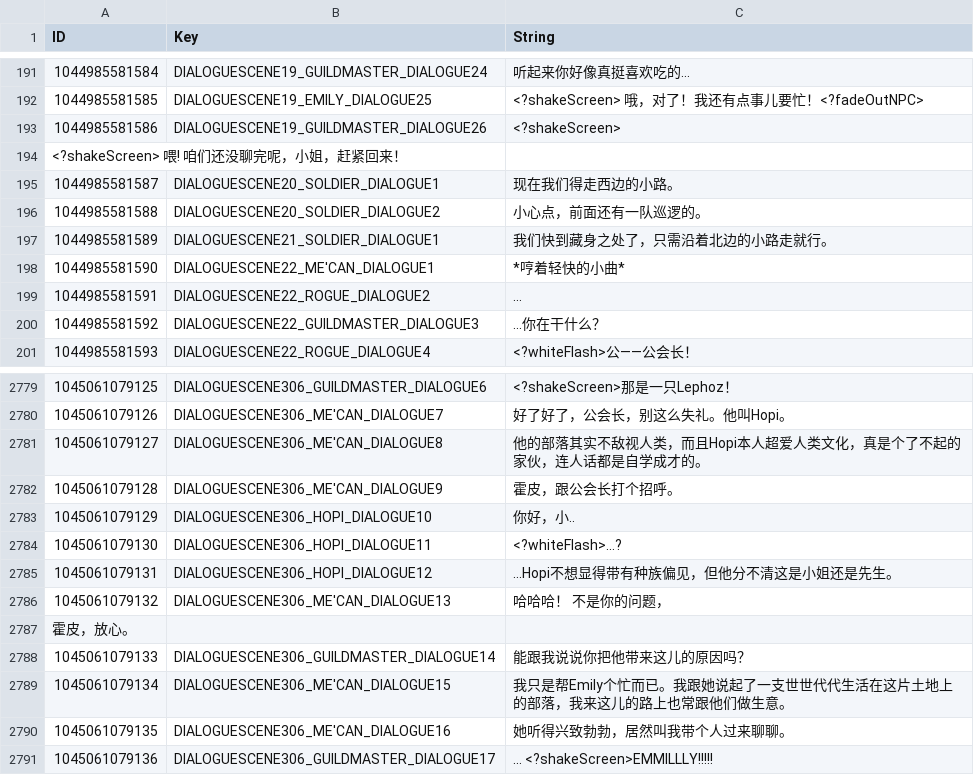
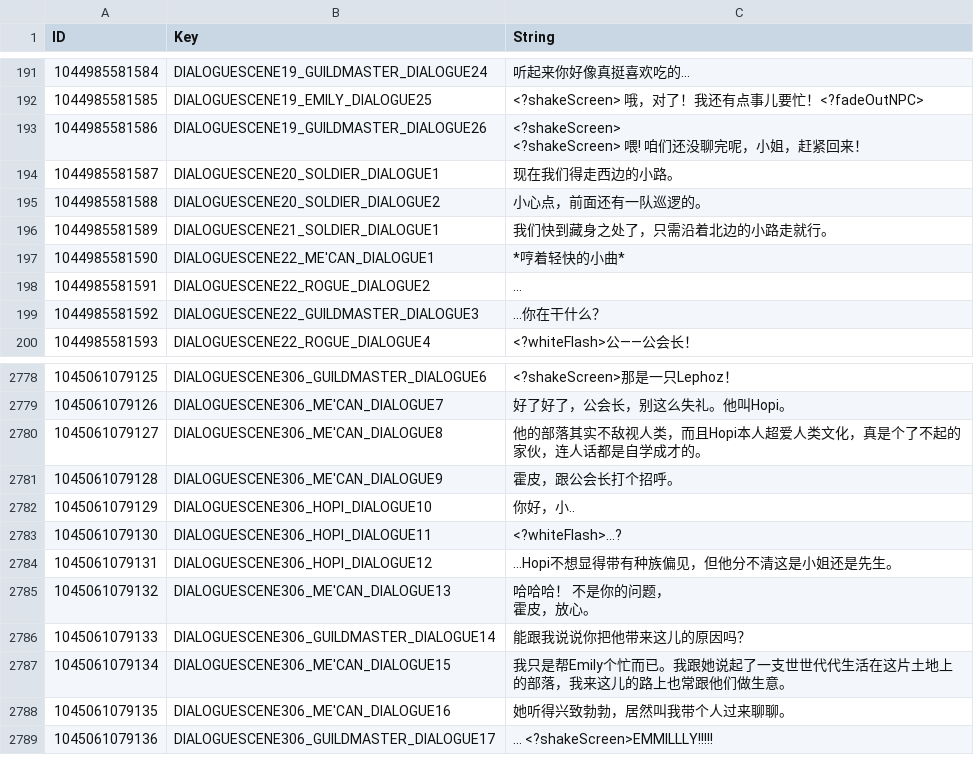
Before and after one commit to evantakami/Our-Adventurer-Guild-Chinese-Localization, a CSV file: CustomTranslation/Dialogues.csv, drawn as a sheet; only a part is shown, gaps mark what is left out.

Commit message:
Update Dialogues.csv

```diff
--- a/CustomTranslation/Dialogues.csv
+++ b/CustomTranslation/Dialogues.csv
@@ -207,4 +207,4 @@
 1044985581585,DIALOGUESCENE19_EMILY_DIALOGUE25,<?shakeScreen> 哦，对了！我还有点事儿要忙！<?fadeOutNPC>
-1044985581586,DIALOGUESCENE19_GUILDMASTER_DIALOGUE26,<?shakeScreen>
-<?shakeScreen> 喂!  咱们还没聊完呢，小姐，赶紧回来！
+1044985581586,DIALOGUESCENE19_GUILDMASTER_DIALOGUE26,"<?shakeScreen>
+<?shakeScreen> 喂!  咱们还没聊完呢，小姐，赶紧回来！"
 1044985581587,DIALOGUESCENE20_SOLDIER_DIALOGUE1,现在我们得走西边的小路。
@@ -2947,4 +2947,4 @@
 1045061079131,DIALOGUESCENE306_HOPI_DIALOGUE12,…Hopi不想显得带有种族偏见，但他分不清这是小姐还是先生。
-1045061079132,DIALOGUESCENE306_ME'CAN_DIALOGUE13,哈哈哈！ 不是你的问题，
-霍皮，放心。
+1045061079132,DIALOGUESCENE306_ME'CAN_DIALOGUE13,"哈哈哈！ 不是你的问题，
+霍皮，放心。"
 1045061079133,DIALOGUESCENE306_GUILDMASTER_DIALOGUE14,能跟我说说你把他带来这儿的原因吗？
```
